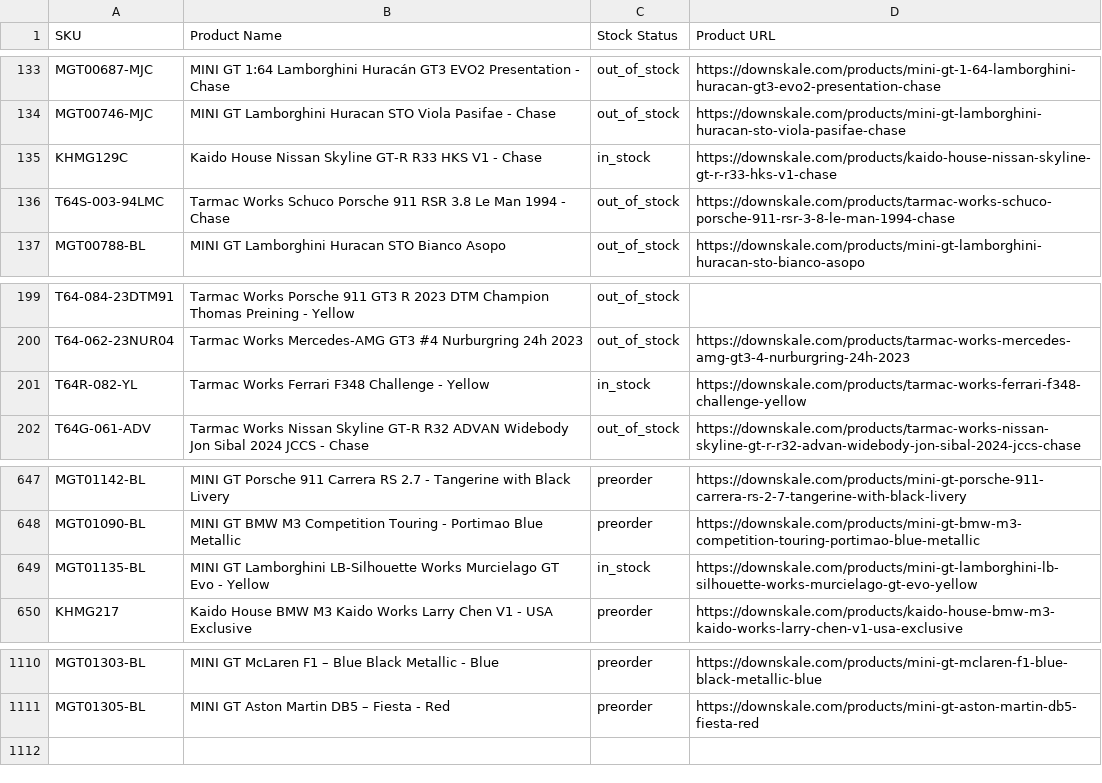
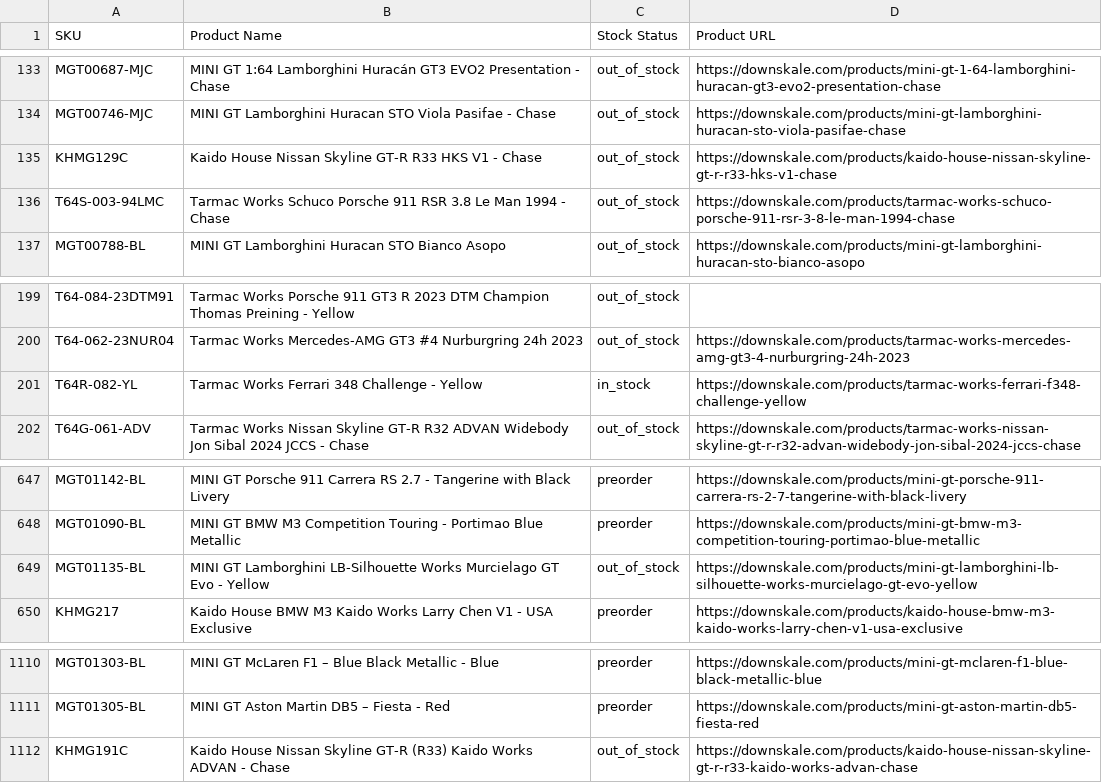
Before and after one commit to chrisboulas/downskale-inventory-feed-data, a CSV file: inventory.csv, drawn as a sheet; only a part is shown, gaps mark what is left out.

```diff
--- a/inventory.csv
+++ b/inventory.csv
@@ -134,3 +134,3 @@ MGT00687-MJC,MINI GT 1:64 Lamborghini Huracán GT3 EVO2 Presentation - Chase,out
 MGT00746-MJC,MINI GT Lamborghini Huracan STO Viola Pasifae - Chase,out_of_stock,https://downskale.com/products/mini-gt-lamborghini-huracan-sto-viola-pasifae-chase
-KHMG129C,Kaido House Nissan Skyline GT-R R33 HKS V1 - Chase,in_stock,https://downskale.com/products/kaido-house-nissan-skyline-gt-r-r33-hks-v1-chase
+KHMG129C,Kaido House Nissan Skyline GT-R R33 HKS V1 - Chase,out_of_stock,https://downskale.com/products/kaido-house-nissan-skyline-gt-r-r33-hks-v1-chase
 T64S-003-94LMC,Tarmac Works Schuco Porsche 911 RSR 3.8 Le Man 1994 - Chase,out_of_stock,https://downskale.com/products/tarmac-works-schuco-porsche-911-rsr-3-8-le-man-1994-chase
@@ -200,3 +200,3 @@ T64-084-23DTM91,Tarmac Works Porsche 911 GT3 R 2023 DTM Champion Thomas Preining
 T64-062-23NUR04,Tarmac Works Mercedes-AMG GT3 #4 Nurburgring 24h 2023,out_of_stock,https://downskale.com/products/tarmac-works-mercedes-amg-gt3-4-nurburgring-24h-2023
-T64R-082-YL,Tarmac Works Ferrari F348 Challenge - Yellow,in_stock,https://downskale.com/products/tarmac-works-ferrari-f348-challenge-yellow
+T64R-082-YL,Tarmac Works Ferrari 348 Challenge - Yellow,in_stock,https://downskale.com/products/tarmac-works-ferrari-f348-challenge-yellow
 T64G-061-ADV,Tarmac Works Nissan Skyline GT-R R32 ADVAN Widebody Jon Sibal 2024 JCCS - Chase,out_of_stock,https://downskale.com/products/tarmac-works-nissan-skyline-gt-r-r32-advan-widebody-jon-sibal-2024-jccs-chase
@@ -648,3 +648,3 @@ MGT01142-BL,MINI GT Porsche 911 Carrera RS 2.7 - Tangerine with Black Livery,pre
 MGT01090-BL,MINI GT BMW M3 Competition Touring - Portimao Blue Metallic,preorder,https://downskale.com/products/mini-gt-bmw-m3-competition-touring-portimao-blue-metallic
-MGT01135-BL,MINI GT Lamborghini LB-Silhouette Works Murcielago GT Evo - Yellow,in_stock,https://downskale.com/products/mini-gt-lamborghini-lb-silhouette-works-murcielago-gt-evo-yellow
+MGT01135-BL,MINI GT Lamborghini LB-Silhouette Works Murcielago GT Evo - Yellow,out_of_stock,https://downskale.com/products/mini-gt-lamborghini-lb-silhouette-works-murcielago-gt-evo-yellow
 KHMG217,Kaido House BMW M3 Kaido Works Larry Chen V1 - USA Exclusive,preorder,https://downskale.com/products/kaido-house-bmw-m3-kaido-works-larry-chen-v1-usa-exclusive
@@ -1111 +1111,2 @@ MGT01303-BL,MINI GT McLaren F1 – Blue Black Metallic - Blue,preorder,https://d
 MGT01305-BL,MINI GT Aston Martin DB5 – Fiesta - Red,preorder,https://downskale.com/products/mini-gt-aston-martin-db5-fiesta-red
+KHMG191C,Kaido House Nissan Skyline GT-R (R33) Kaido Works ADVAN - Chase,out_of_stock,https://downskale.com/products/kaido-house-nissan-skyline-gt-r-r33-kaido-works-advan-chase
```
